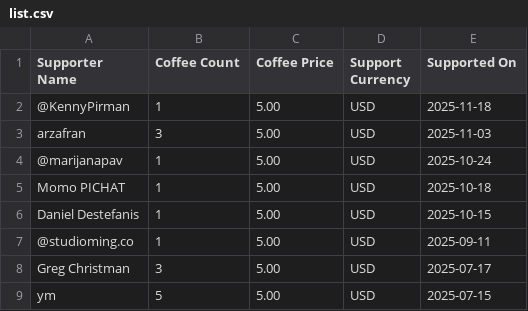
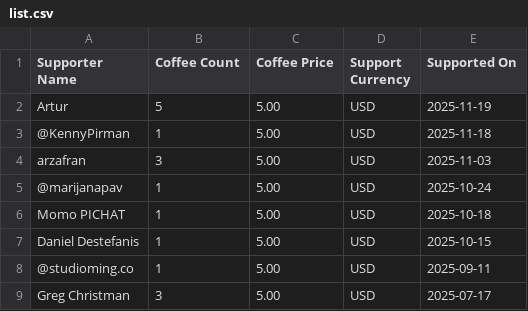
Before and after one commit to MaximeHeckel/blog.maximeheckel.com, a CSV file: pages/api/supporters/list.csv, drawn as a sheet; only a part is shown; the shorter side is filled out with more unchanged rows.

Commit message:
chore: Update supporter list

```diff
--- a/pages/api/supporters/list.csv
+++ b/pages/api/supporters/list.csv
@@ -1,2 +1,3 @@
 "Supporter Name","Coffee Count","Coffee Price","Support Currency","Supported On"
+Artur,5,5.00,USD,2025-11-19
 @KennyPirman,1,5.00,USD,2025-11-18
```
